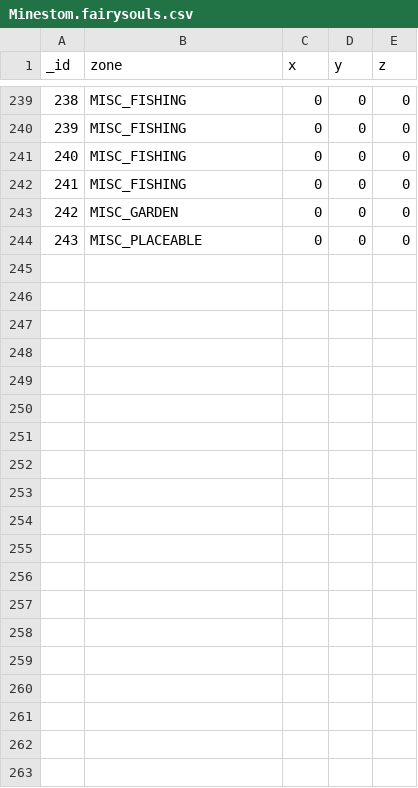
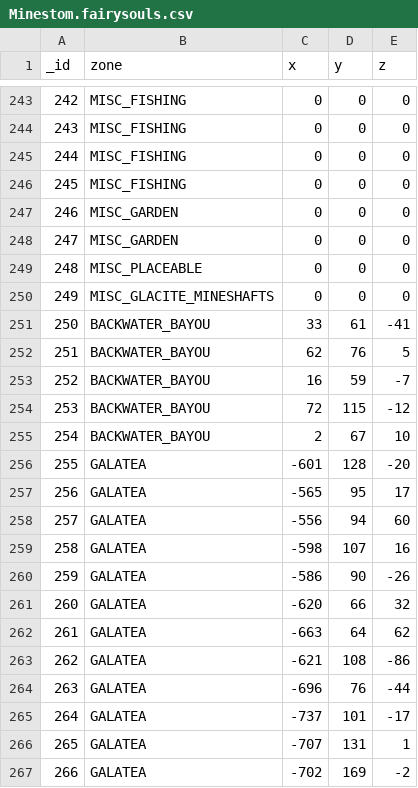
Before and after one commit to Swofty-Developments/HypixelSkyBlock, a CSV file: configuration/skyblock/Minestom.fairysouls.csv, drawn as a sheet; only a part is shown, gaps mark what is left out; the diff covers the shown part only; the diff names each change by its address in the sheet, - before the commit and + after, or states it on an @@ line.

Commit message:
updated fairy souls

```diff
--- a/configuration/skyblock/Minestom.fairysouls.csv
+++ b/configuration/skyblock/Minestom.fairysouls.csv
@@ column A (_id) renumbered between rows 135 and 249 @@
+row 248: 247 | MISC_GARDEN | 0 | 0 | 0
+row 250: 249 | MISC_GLACITE_MINESHAFTS | 0 | 0 | 0
+row 251: 250 | BACKWATER_BAYOU | 33 | 61 | -41
+row 252: 251 | BACKWATER_BAYOU | 62 | 76 | 5
+row 253: 252 | BACKWATER_BAYOU | 16 | 59 | -7
+row 254: 253 | BACKWATER_BAYOU | 72 | 115 | -12
+row 255: 254 | BACKWATER_BAYOU | 2 | 67 | 10
+row 256: 255 | GALATEA | -601 | 128 | -20
+row 257: 256 | GALATEA | -565 | 95 | 17
+row 258: 257 | GALATEA | -556 | 94 | 60
+row 259: 258 | GALATEA | -598 | 107 | 16
+row 260: 259 | GALATEA | -586 | 90 | -26
+row 261: 260 | GALATEA | -620 | 66 | 32
+row 262: 261 | GALATEA | -663 | 64 | 62
+row 263: 262 | GALATEA | -621 | 108 | -86
+row 264: 263 | GALATEA | -696 | 76 | -44
+row 265: 264 | GALATEA | -737 | 101 | -17
+row 266: 265 | GALATEA | -707 | 131 | 1
+row 267: 266 | GALATEA | -702 | 169 | -2
```
Also changed, not shown: 4 added rows and 10 moved rows elsewhere in this file, 2 other files.
